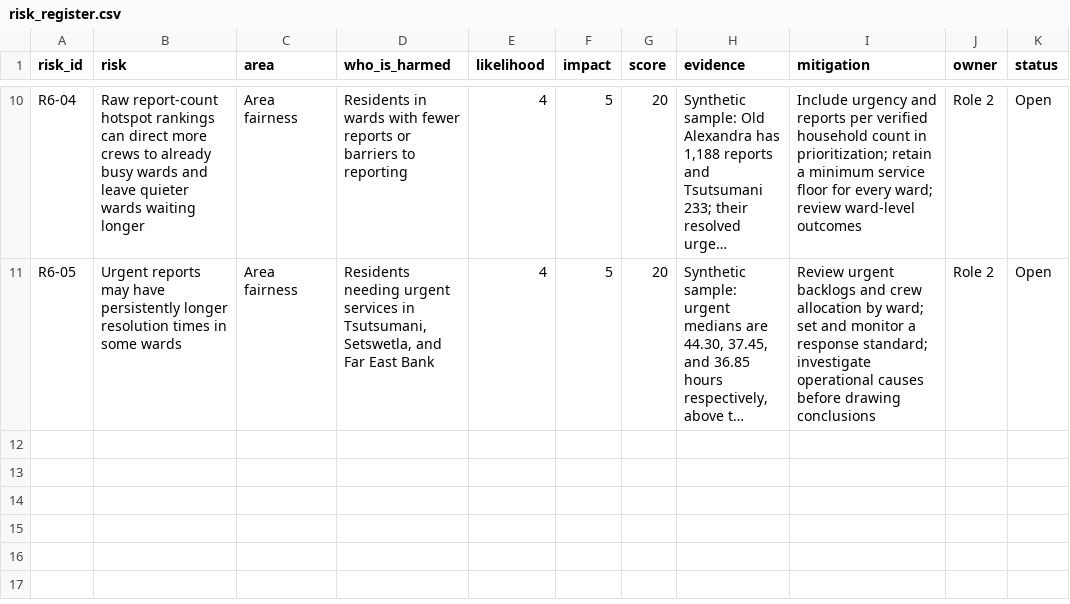
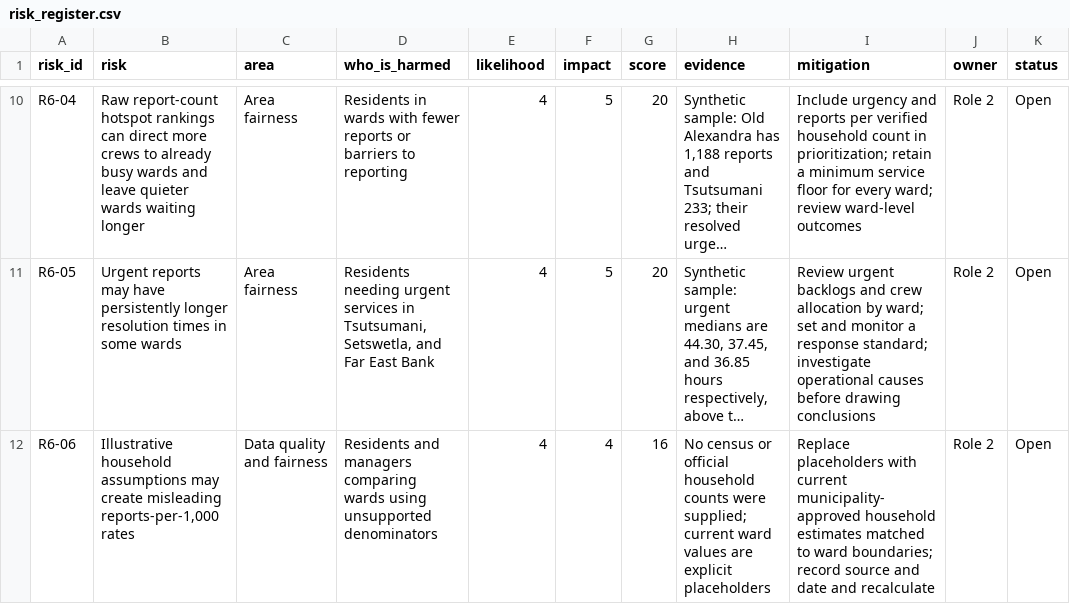
Before and after one commit to Andile47/report-radar, a CSV file: governance/risk_register.csv, drawn as a sheet; only a part is shown, gaps mark what is left out; long unchanged cells end in …; the diff names each change by its address in the sheet, - before the commit and + after, or states it on an @@ line.

Commit message:
Log household estimate fairness risk

```diff
--- a/governance/risk_register.csv
+++ b/governance/risk_register.csv
+row 12: R6-06 | Illustrative household assumptions may create misleading reports-per-1,000 rates | Data quality and fairness | Residents and managers comparing wards using unsupported denominators | 4 | 4 | 16 | No census or official household counts were supplied; current ward values are explicit placeholders | Replace placeholders with current municipality-approved household estimates matched to ward boundaries; record source and date and recalculate | Role 2 | Open
```
